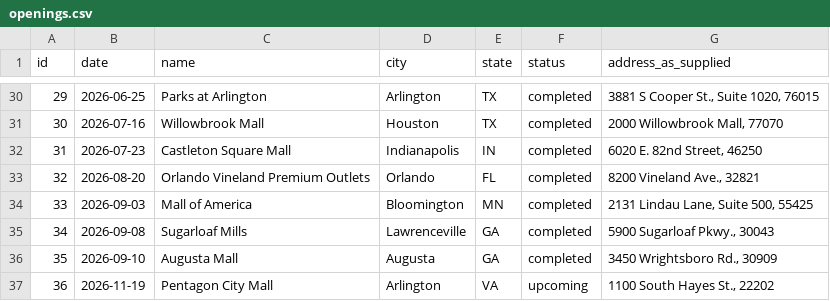
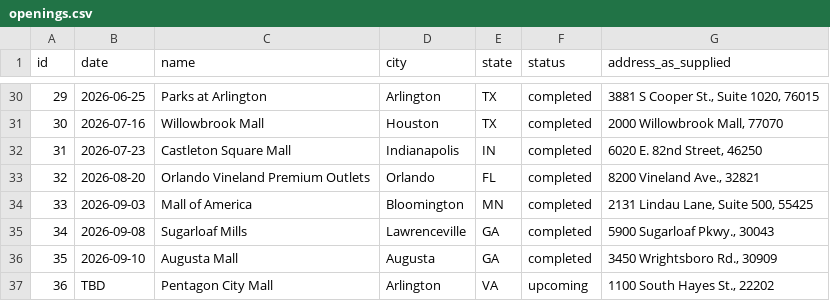
Before and after one commit to juandangooo/ok, a CSV file: primark-journey/openings.csv, drawn as a sheet; only a part is shown, gaps mark what is left out.

```diff
--- a/primark-journey/openings.csv
+++ b/primark-journey/openings.csv
@@ -36,2 +36,2 @@ id,date,name,city,state,status,address_as_supplied
 35,2026-09-10,Augusta Mall,Augusta,GA,completed,"3450 Wrightsboro Rd., 30909"
-36,2026-11-19,Pentagon City Mall,Arlington,VA,upcoming,"1100 South Hayes St., 22202"
+36,TBD,Pentagon City Mall,Arlington,VA,upcoming,"1100 South Hayes St., 22202"
```
Also changed, not shown: 9 other files.
